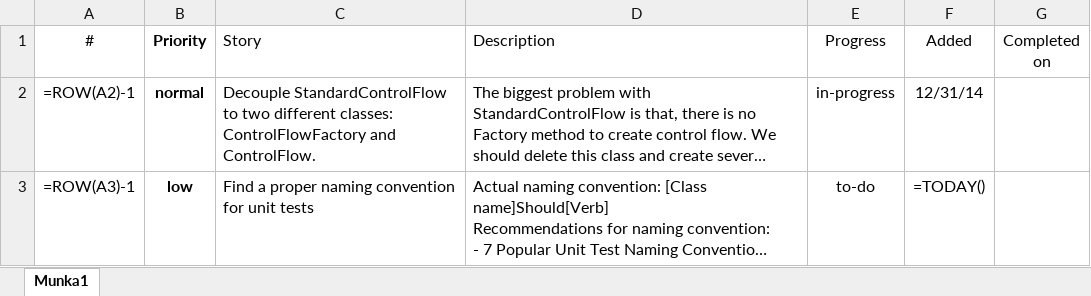
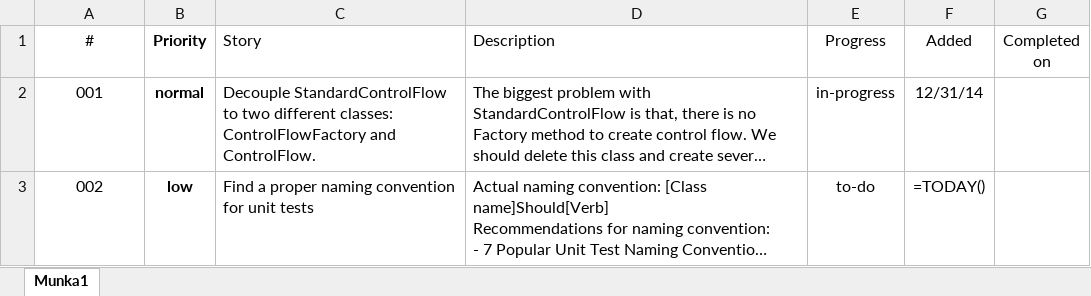
Before and after one commit to szabototo89/CodeSharper, an Excel workbook: CodeSharper/Todos/Scrum-board.xlsx, sheet Munka1, drawn as a sheet; long unchanged cells end in …; values as stored, in another font and other column widths than the file's, no borders; formulas are shown in place of their values; conditional formats and table styles not drawn; the diff names each change by its address in the sheet, - before the commit and + after, or states it on an @@ line.

Commit message:
Make some changes in Scrum board and CommandFactoryMocks class.

```diff
--- a/CodeSharper/Todos/Scrum-board.xlsx (sheet Munka1)
+++ b/CodeSharper/Todos/Scrum-board.xlsx (sheet Munka1)
-A2 (#): =ROW(A2)-1
+A2 (#): 001
-A3 (#): =ROW(A3)-1
+A3 (#): 002
```
Also changed, not shown: 1 other file.
